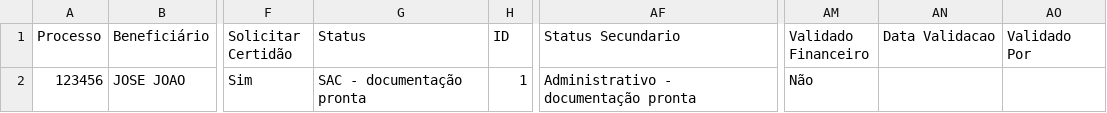
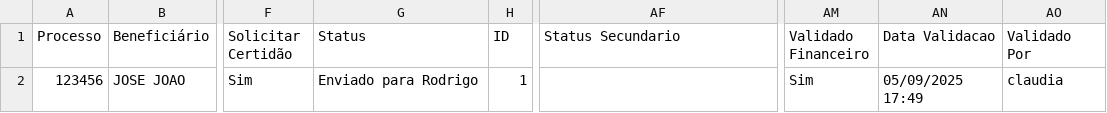
Before and after one commit to leoparipiranga/capistrano_processos, a CSV file: bases/lista_rpv.csv, drawn as a sheet; only a part is shown, gaps mark what is left out; the diff names each change by its address in the sheet, - before the commit and + after, or states it on an @@ line.

Commit message:
Atualização via Streamlit 05/09/2025 17:49:54

```diff
--- a/bases/lista_rpv.csv
+++ b/bases/lista_rpv.csv
-G2 (Status): SAC - documentação pronta
+G2 (Status): Enviado para Rodrigo
-AF2 (Status Secundario): Administrativo - documentação pronta
+AF2 (Status Secundario): (empty)
-AM2 (Validado Financeiro): Não
+AM2 (Validado Financeiro): Sim
-AN2 (Data Validacao): (empty)
+AN2 (Data Validacao): 05/09/2025 17:49
-AO2 (Validado Por): (empty)
+AO2 (Validado Por): claudia
```
